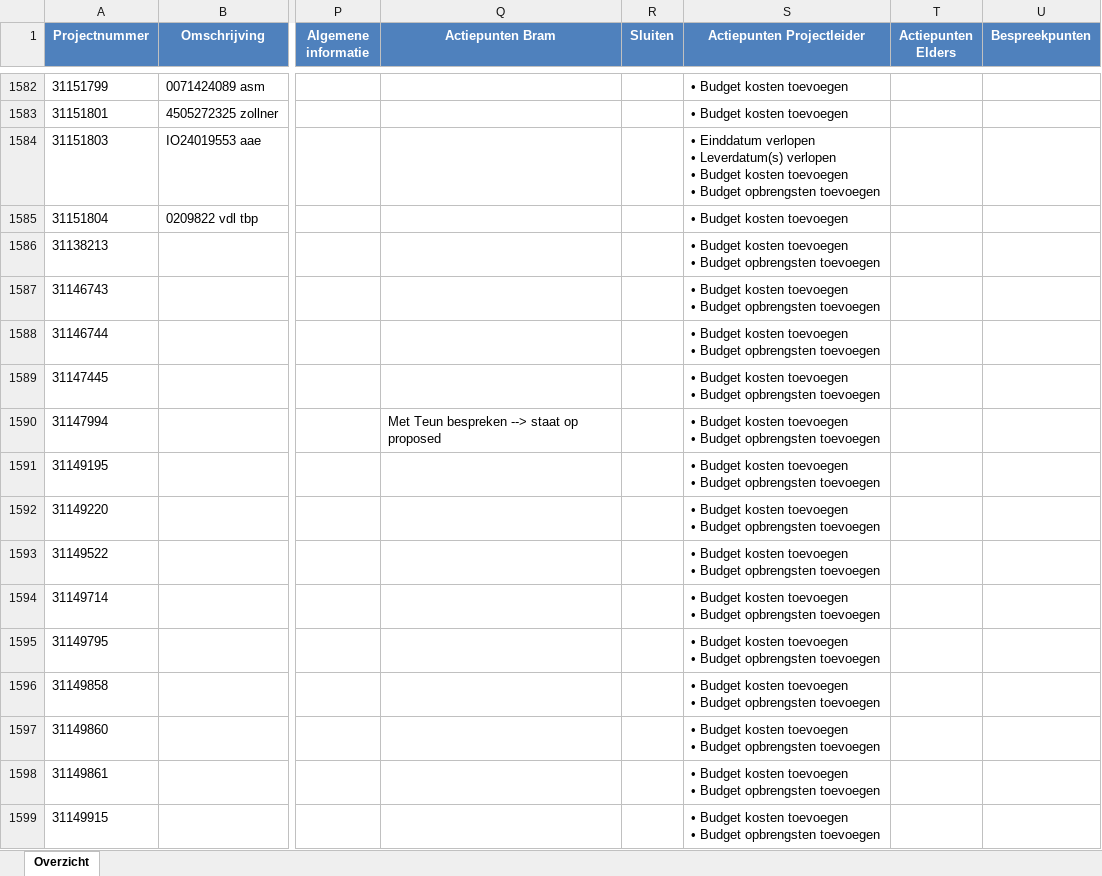
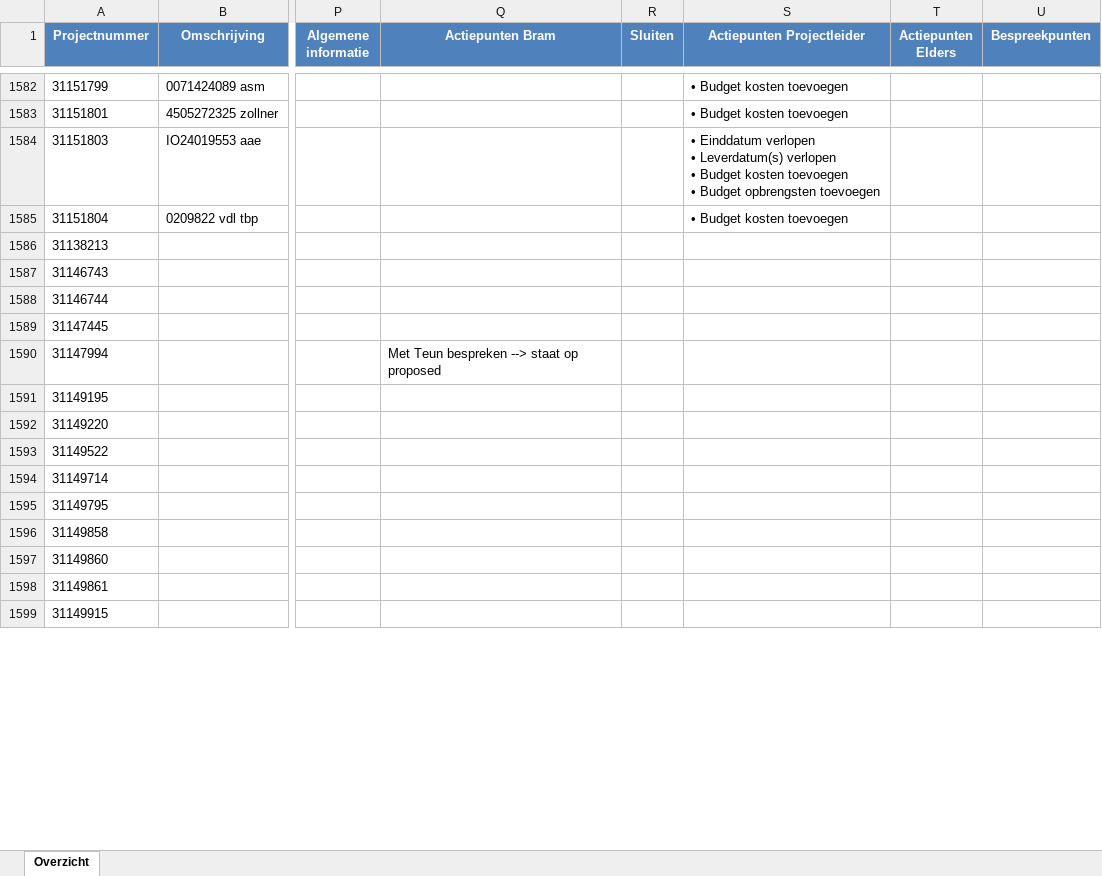
Before and after one commit to Bramos96/ProjectAdministrationVHE, an Excel workbook: Output/Overzicht_Projectadministratie_Week47_2025.xlsx, sheet Overzicht, drawn as a sheet; only a part is shown, gaps mark what is left out; values as stored, in another font and other column widths than the file's, no borders; conditional formats not drawn; ↵ is a line break in a cell; the diff covers the shown part only; the diff names each change by its address in the sheet, - before the commit and + after, or states it on an @@ line.

```diff
--- a/Output/Overzicht_Projectadministratie_Week47_2025.xlsx (sheet Overzicht)
+++ b/Output/Overzicht_Projectadministratie_Week47_2025.xlsx (sheet Overzicht)
-S1586:S1599 (Actiepunten Projectleider): • Budget kosten toevoegen ↵ • Budget opbrengsten toevoegen
+S1586:S1599 (Actiepunten Projectleider): (empty)
```
Also changed, not shown: 260 edited cells elsewhere in this sheet, Output/Werkbestand_AlleProjecten_2025-11-19.xlsx, Projectleiders.xlsx, 5 other files.
